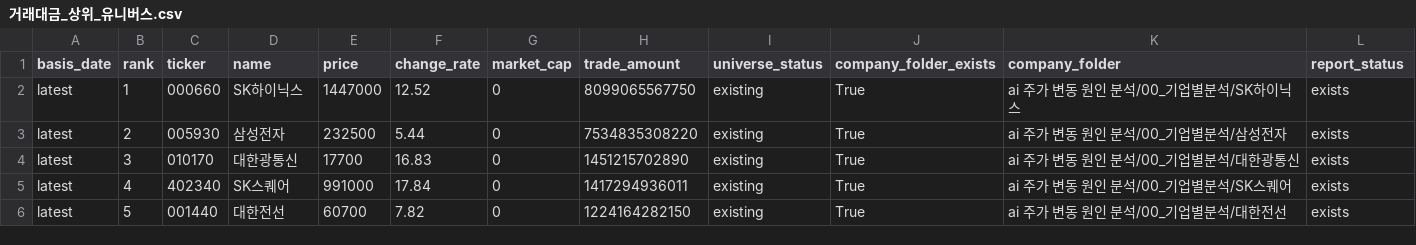
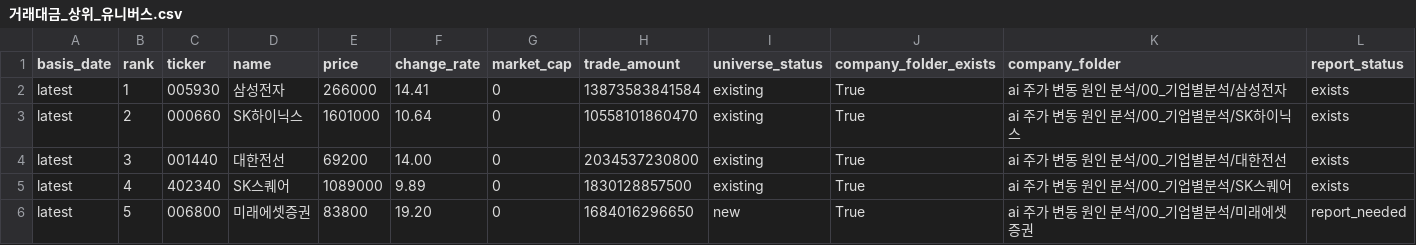
Before and after one commit to Lee-D-S/stock-signal-lab, a CSV file: ai 주가 변동 원인 분석/07_전략신호/거래대금_상위_유니버스.csv, drawn as a sheet; only a part is shown; the diff covers the shown part only.

```diff
--- a/ai 주가 변동 원인 분석/07_전략신호/거래대금_상위_유니버스.csv
+++ b/ai 주가 변동 원인 분석/07_전략신호/거래대금_상위_유니버스.csv
@@ -1,6 +1,6 @@
 basis_date,rank,ticker,name,price,change_rate,market_cap,trade_amount,universe_status,company_folder_exists,company_folder,report_status
-latest,1,000660,SK하이닉스,1447000,12.52,0,8099065567750,existing,True,ai 주가 변동 원인 분석/00_기업별분석/SK하이닉스,exists
-latest,2,005930,삼성전자,232500,5.44,0,7534835308220,existing,True,ai 주가 변동 원인 분석/00_기업별분석/삼성전자,exists
-latest,3,010170,대한광통신,17700,16.83,0,1451215702890,existing,True,ai 주가 변동 원인 분석/00_기업별분석/대한광통신,exists
-latest,4,402340,SK스퀘어,991000,17.84,0,1417294936011,existing,True,ai 주가 변동 원인 분석/00_기업별분석/SK스퀘어,exists
-latest,5,001440,대한전선,60700,7.82,0,1224164282150,existing,True,ai 주가 변동 원인 분석/00_기업별분석/대한전선,exists
+latest,1,005930,삼성전자,266000,14.41,0,13873583841584,existing,True,ai 주가 변동 원인 분석/00_기업별분석/삼성전자,exists
+latest,2,000660,SK하이닉스,1601000,10.64,0,10558101860470,existing,True,ai 주가 변동 원인 분석/00_기업별분석/SK하이닉스,exists
+latest,3,001440,대한전선,69200,14.00,0,2034537230800,existing,True,ai 주가 변동 원인 분석/00_기업별분석/대한전선,exists
+latest,4,402340,SK스퀘어,1089000,9.89,0,1830128857500,existing,True,ai 주가 변동 원인 분석/00_기업별분석/SK스퀘어,exists
+latest,5,006800,미래에셋증권,83800,19.20,0,1684016296650,new,True,ai 주가 변동 원인 분석/00_기업별분석/미래에셋증권,report_needed
```
Also changed, not shown: 158 edited cells elsewhere in this file, ai 주가 변동 원인 분석/07_전략신호/관심종목_시그널_스캔.csv, ai 주가 변동 원인 분석/08_관찰기록/관찰_로그(이상).csv, 16 other files.
